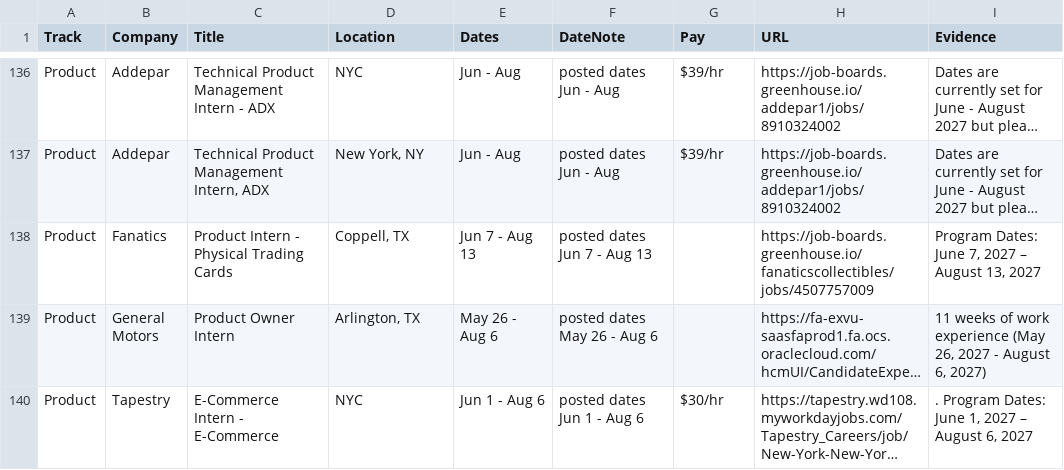
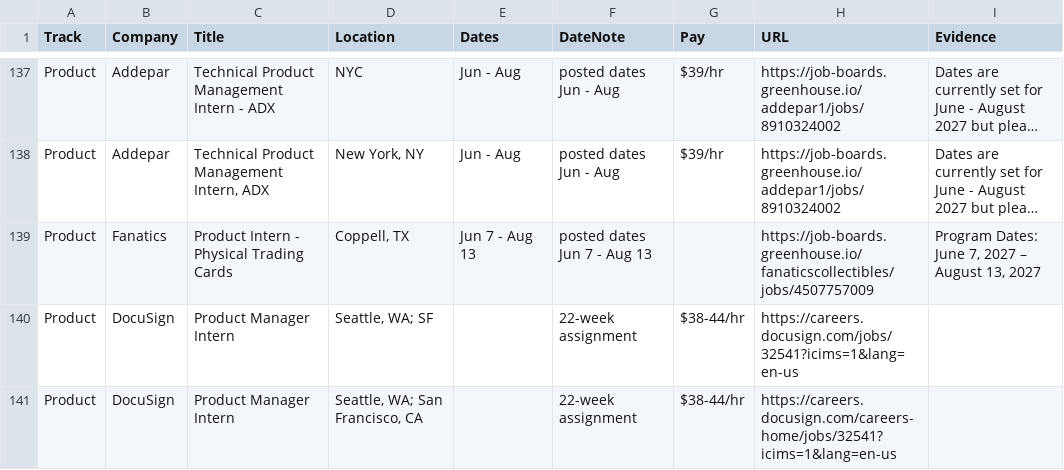
Before and after one commit to Jiang6082/LSS, a CSV file: reports/excluded_by_dates.csv, drawn as a sheet; only a part is shown, gaps mark what is left out; the shorter side is filled out with more unchanged rows; long unchanged cells end in …; the diff covers the shown part only.

```diff
--- a/reports/excluded_by_dates.csv
+++ b/reports/excluded_by_dates.csv
@@ -138 +139,3 @@
 "Product","Fanatics","Product Intern - Physical Trading Cards","Coppell, TX","Jun 7 - Aug 13","posted dates Jun 7 - Aug 13","","https://job-boards.greenhouse.io/fanaticscollectibles/jobs/4507757009","Program Dates: June 7, 2027 – August 13, 2027"
+"Product","DocuSign","Product Manager Intern","Seattle, WA; SF","","22-week assignment","$38-44/hr","https://careers.docusign.com/jobs/32541?icims=1&lang=en-us",""
+"Product","DocuSign","Product Manager Intern","Seattle, WA; San Francisco, CA","","22-week assignment","$38-44/hr","https://careers.docusign.com/careers-home/jobs/32541?icims=1&lang=en-us",""
```
Also changed, not shown: 4 added rows, 2 removed rows, 3 moved rows and 1 edited cell elsewhere in this file, reports/roles.csv, 10 other files.
